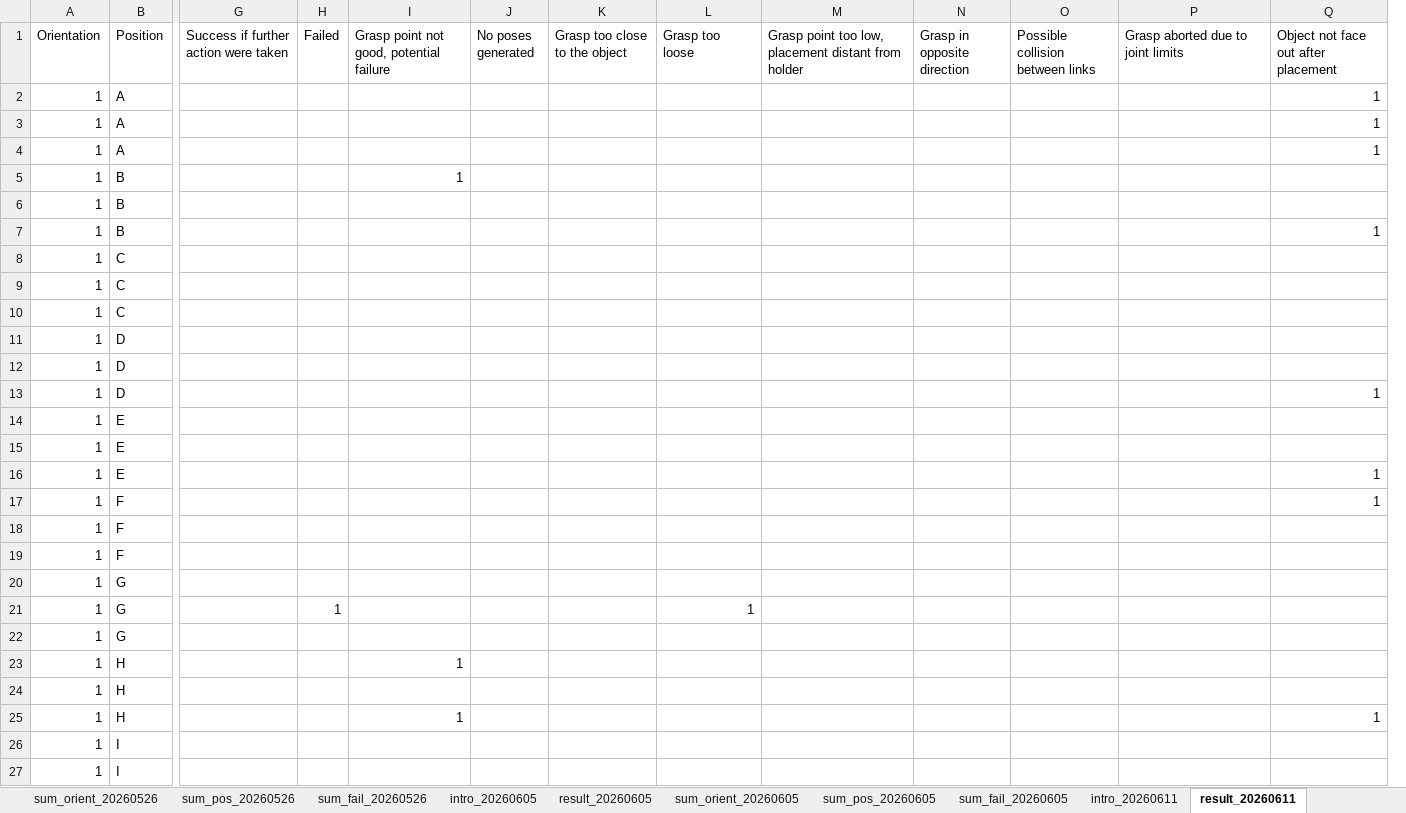
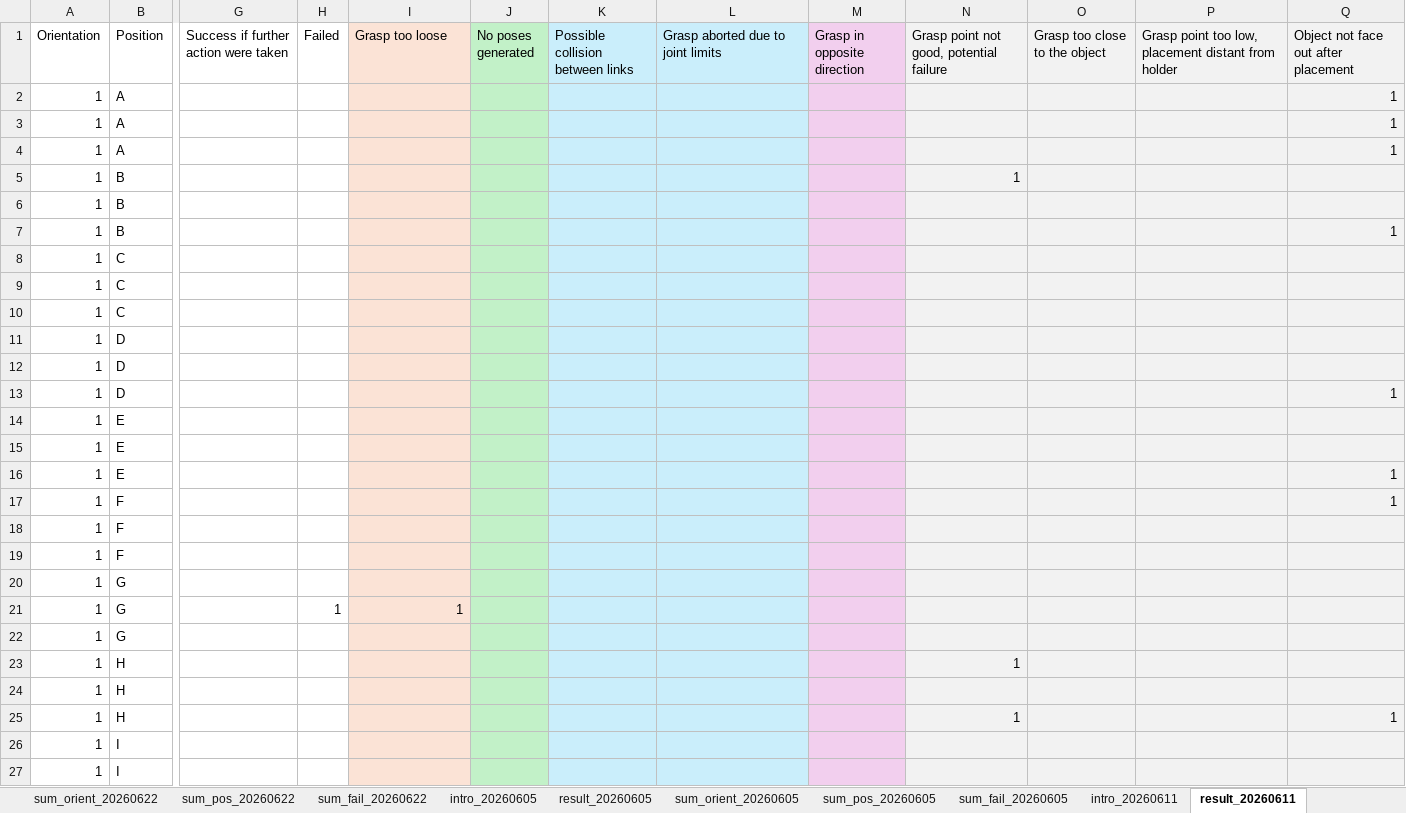
Before and after one commit to SFB-Circular-Factory-WG-C/Yimin_Dochub, an Excel workbook: Resources/experiments/result.xlsx, sheet result_20260611, drawn as a sheet; only a part is shown, gaps mark what is left out; values as stored, in another font and other column widths than the file's, no borders; removed rows and columns are numbered as before the commit, all else as after; the diff covers the shown part only; the diff names each change by its address in the sheet, - before the commit and + after, or states it on an @@ line.

```diff
--- a/Resources/experiments/result.xlsx (sheet result_20260611)
+++ b/Resources/experiments/result.xlsx (sheet result_20260611)
-sheet tab: sum_orient_20260526
-sheet tab: sum_pos_20260526
-sheet tab: sum_fail_20260526
+sheet tab: sum_orient_20260622
+sheet tab: sum_pos_20260622
+sheet tab: sum_fail_20260622
-column L (Grasp too loose), row 21: 1
+column N, rows 1-25: Grasp point not good, potential failure |  |  |  | 1 |  |  |  |  |  |  |  |  |  |  |  |  |  |  |  |  |  | 1 |  | 1
-I1: Grasp point not good, potential failure
+I1: Grasp too loose
-I1:I27 fill: none
+I1:I27 fill: #FBE3D6
-J1:J27 fill: none
+J1:J27 fill: #C2F1C8
-K1: Grasp too close to the object
+K1: Possible collision between links
-K1:K27 fill: none
+K1:K27 fill: #CAEEFB
-L1: Grasp point too low, placement distant from holder
+L1: Grasp aborted due to joint limits
-L1:L27 fill: none
+L1:L27 fill: #CAEEFB
-M1:M27 fill: none
+M1:M27 fill: #F2CFEE
-O1: Possible collision between links
+O1: Grasp too close to the object
-O1:Q27 fill: none
+O1:Q27 fill: #F2F2F2
-P1: Grasp aborted due to joint limits
+P1: Grasp point too low, placement distant from holder
-I5 (Grasp too loose): 1
+I5 (Grasp too loose): (empty)
-I21 (Grasp too loose): (empty)
+I21 (Grasp too loose): 1
-I23 (Grasp too loose): 1
+I23 (Grasp too loose): (empty)
-I25 (Grasp too loose): 1
+I25 (Grasp too loose): (empty)
```
Also changed, not shown: 158 edited cells and cell formats elsewhere in this sheet, sheet result_20260605, sheet sum_fail_20260611, sheet sum_pos_20260605, sheet sum_pos_20260611, sheet sum_orient_20260605, sheet sum_orient_20260611, 3 more sheets, other sheet tabs, formulas that keep their value, hidden cells, charts or pictures, 1 other file.
